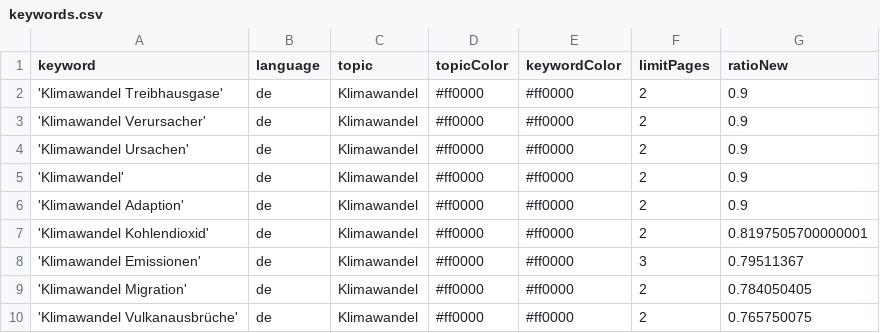
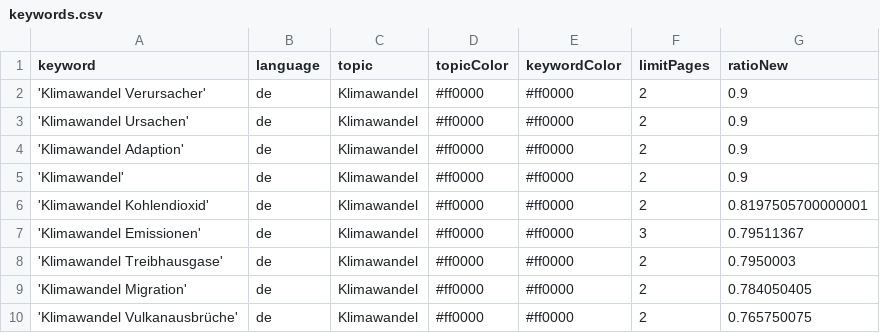
Before and after one commit to claba-news/climateIsComing, a CSV file: keywords.csv, drawn as a sheet; only a part is shown.

```diff
--- a/keywords.csv
+++ b/keywords.csv
@@ -1,9 +1,9 @@
 keyword,language,topic,topicColor,keywordColor,limitPages,ratioNew
-'Klimawandel Treibhausgase',de,Klimawandel,#ff0000,#ff0000,2,0.9
 'Klimawandel Verursacher',de,Klimawandel,#ff0000,#ff0000,2,0.9
 'Klimawandel Ursachen',de,Klimawandel,#ff0000,#ff0000,2,0.9
+'Klimawandel Adaption',de,Klimawandel,#ff0000,#ff0000,2,0.9
 'Klimawandel',de,Klimawandel,#ff0000,#ff0000,2,0.9
-'Klimawandel Adaption',de,Klimawandel,#ff0000,#ff0000,2,0.9
 'Klimawandel Kohlendioxid',de,Klimawandel,#ff0000,#ff0000,2,0.8197505700000001
 'Klimawandel Emissionen',de,Klimawandel,#ff0000,#ff0000,3,0.79511367
+'Klimawandel Treibhausgase',de,Klimawandel,#ff0000,#ff0000,2,0.7950003
 'Klimawandel Migration',de,Klimawandel,#ff0000,#ff0000,2,0.784050405
```
Also changed, not shown: 1 other file.
